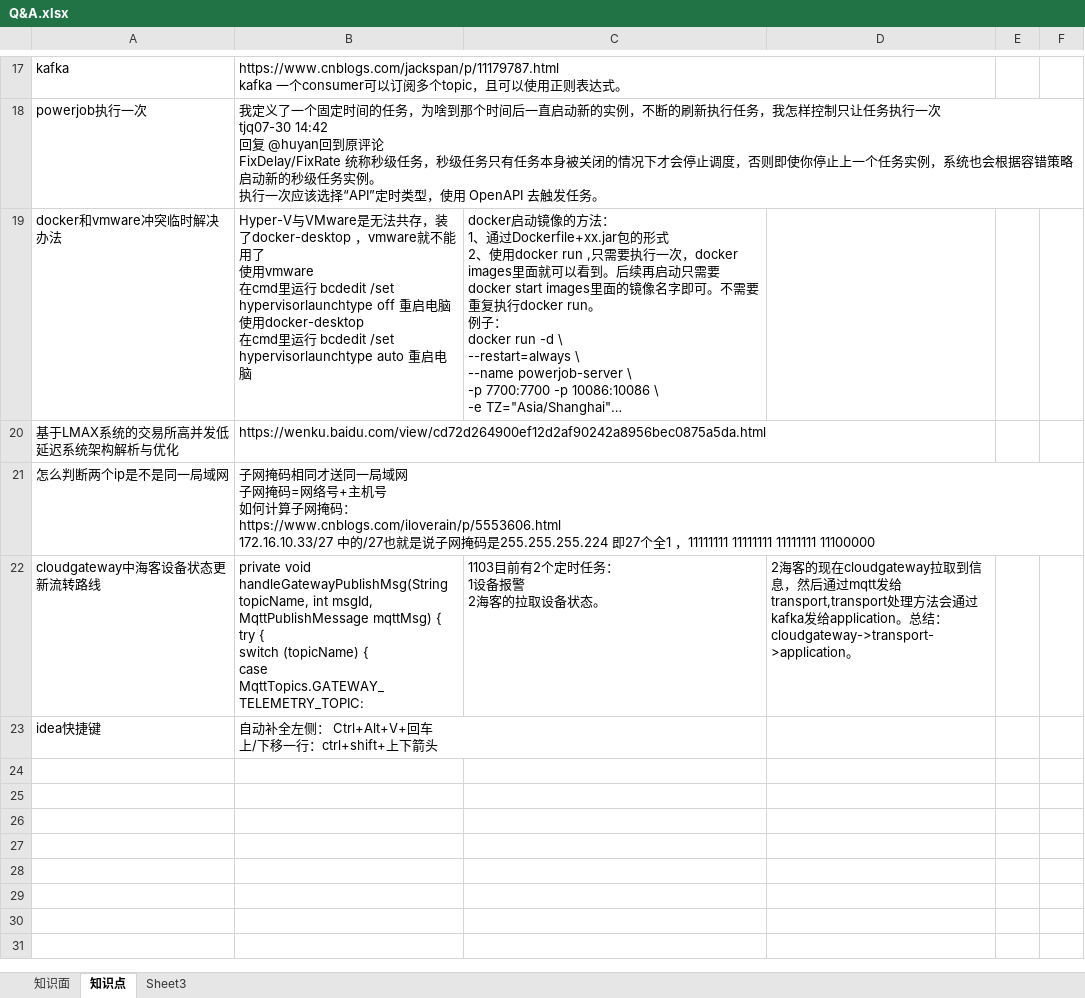
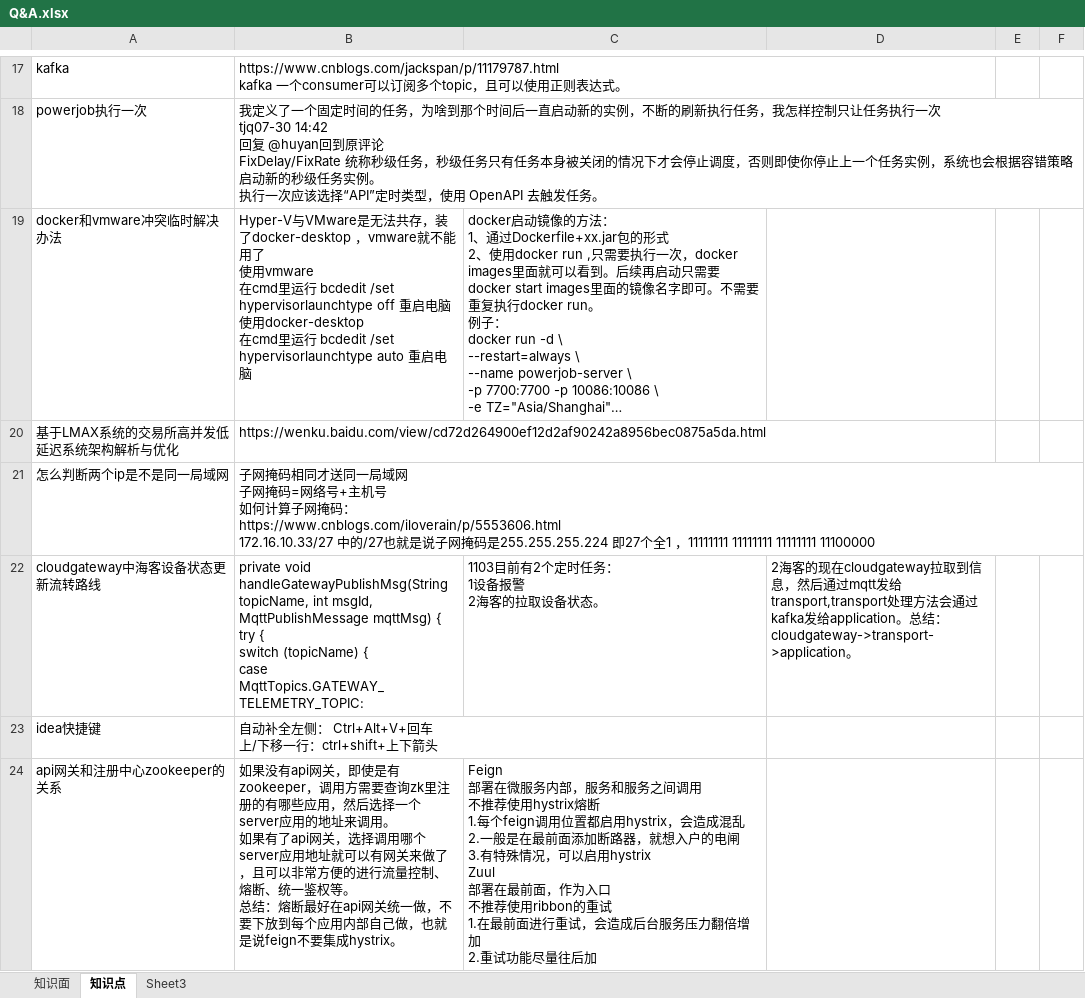
Before and after one commit to monkey123123/concurrentproject, an Excel workbook: reference/Q&A.xlsx, sheet 知识点, drawn as a sheet; only a part is shown, gaps mark what is left out; long unchanged cells end in …; values as stored, in another font and other column widths than the file's, no borders; ↵ is a line break in a cell; the diff covers the shown part only; the diff names each change by its address in the sheet, - before the commit and + after, or states it on an @@ line.

```diff
--- a/reference/Q&A.xlsx (sheet 知识点)
+++ b/reference/Q&A.xlsx (sheet 知识点)
+row 24: api网关和注册中心zookeeper的关系 | 如果没有api网关，即使是有zookeeper，调用方需要查询zk里注册的有哪些应用，然后选择一个server应用的地址来调用。 ↵ 如果有了api网关，选择调用哪个server应用地址就可以有网关来做了，且可以非常方便的进行流量控制、熔断、统一鉴权等。 ↵ 总结：熔断最好在api网关统一做，不要下放到每个应用内部自己做，也就是说feign不要集成hystrix。 | Feign ↵ 部署在微服务内部，服务和服务之间调用 ↵ 不推荐使用hystrix熔断 ↵ 1.每个feign调用位置都启用hystrix，会造成混乱 ↵ 2.一般是在最前面添加断路器，就想入户的电闸 ↵ 3.有特殊情况，可以启用hystrix ↵ Zuul ↵ 部署在最前面，作为入口 ↵ 不推荐使用ribbon的重试 ↵ 1.在最前面进行重试，会造成后台服务压力翻倍增加 ↵ 2.重试功能尽量往后加
```
Also changed, not shown: 1 added row elsewhere in this sheet, sheet 知识面, 2 other files.
